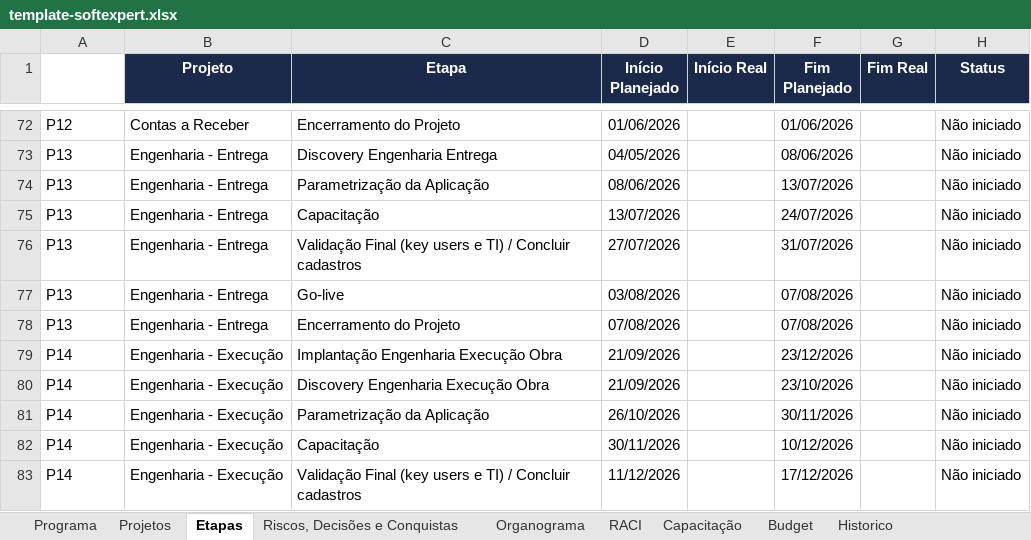
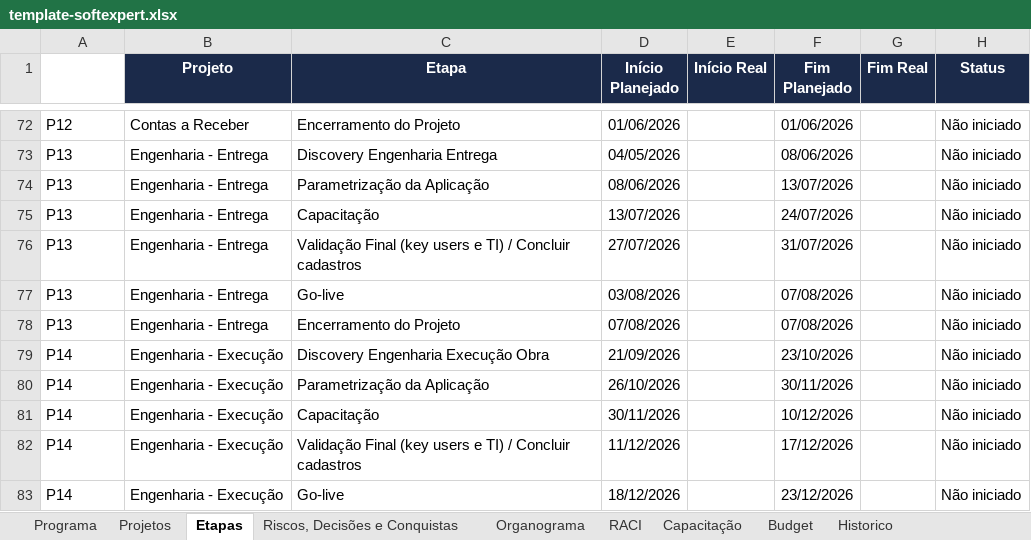
Before and after one commit to Lucas7Fernandes/Softexpert, an Excel workbook: template-softexpert.xlsx, sheet Etapas, drawn as a sheet; only a part is shown, gaps mark what is left out; the shorter side is filled out with more unchanged rows; values as stored, in another font and other column widths than the file's, no borders; the diff names each change by its address in the sheet, - before the commit and + after, or states it on an @@ line.

Commit message:
Atualização automática da planilha

```diff
--- a/template-softexpert.xlsx (sheet Etapas)
+++ b/template-softexpert.xlsx (sheet Etapas)
-row 79: P14 | Engenharia - Execução | Implantação Engenharia Execução Obra | 21/09/2026 |  | 23/12/2026 |  | Não iniciado
```
Also changed, not shown: sheet Projetos.
